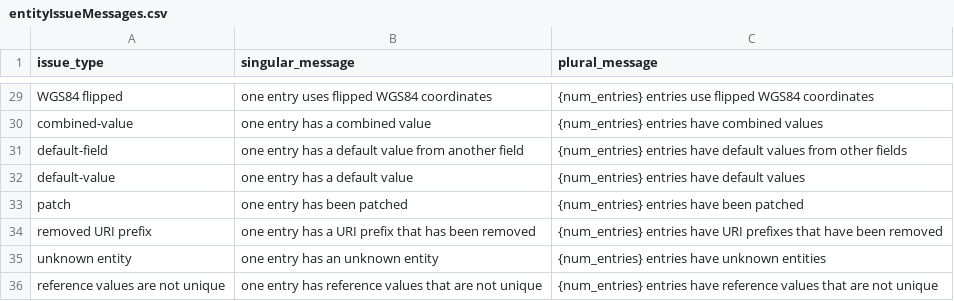
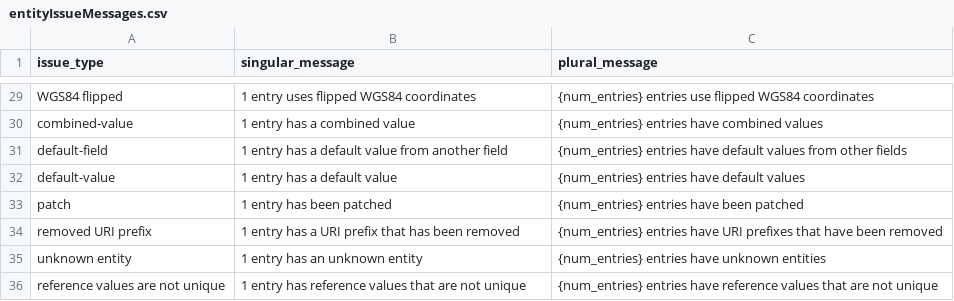
Before and after one commit to digital-land/submit, a CSV file: src/content/entityIssueMessages.csv, drawn as a sheet; only a part is shown, gaps mark what is left out; the diff covers the shown part only.

Commit message:
update messages

```diff
--- a/src/content/entityIssueMessages.csv
+++ b/src/content/entityIssueMessages.csv
@@ -29,8 +29,8 @@ issue_type,singular_message,plural_message
-"WGS84 flipped", one entry uses flipped WGS84 coordinates, {num_entries} entries use flipped WGS84 coordinates
-"combined-value", one entry has a combined value, {num_entries} entries have combined values
-"default-field", one entry has a default value from another field, {num_entries} entries have default values from other fields
-"default-value", one entry has a default value, {num_entries} entries have default values
-"patch", one entry has been patched, {num_entries} entries have been patched
-"removed URI prefix", one entry has a URI prefix that has been removed, {num_entries} entries have URI prefixes that have been removed
-"unknown entity", one entry has an unknown entity, {num_entries} entries have unknown entities
-"reference values are not unique", one entry has reference values that are not unique, {num_entries} entries have reference values that are not unique
+"WGS84 flipped", 1 entry uses flipped WGS84 coordinates, {num_entries} entries use flipped WGS84 coordinates
+"combined-value", 1 entry has a combined value, {num_entries} entries have combined values
+"default-field", 1 entry has a default value from another field, {num_entries} entries have default values from other fields
+"default-value", 1 entry has a default value, {num_entries} entries have default values
+"patch", 1 entry has been patched, {num_entries} entries have been patched
+"removed URI prefix", 1 entry has a URI prefix that has been removed, {num_entries} entries have URI prefixes that have been removed
+"unknown entity", 1 entry has an unknown entity, {num_entries} entries have unknown entities
+"reference values are not unique", 1 entry has reference values that are not unique, {num_entries} entries have reference values that are not unique
```
Also changed, not shown: 27 edited cells elsewhere in this file, src/content/fieldIssueMessages.csv.
